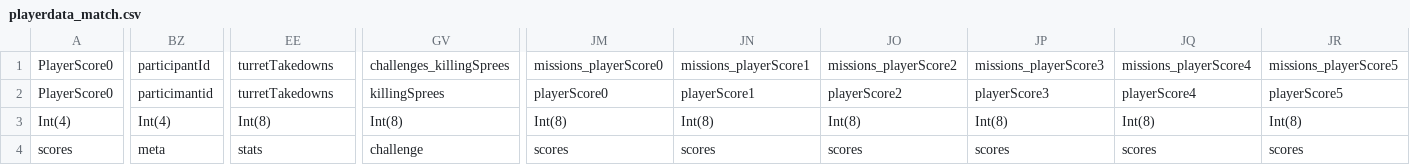
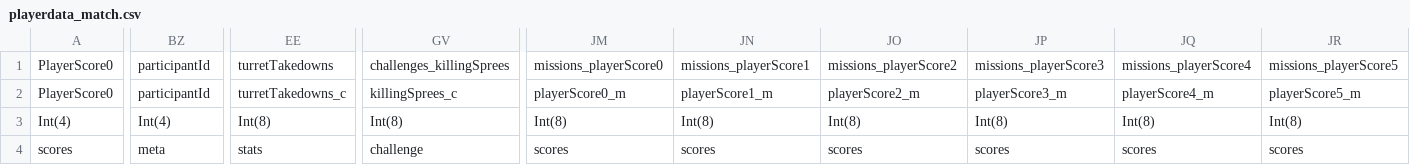
Before and after one commit to future-gadget-lab-de/league_scrim_analytics_suite, a CSV file: assets/playerdata_match.csv (was saved/playerdata_match.csv), drawn as a sheet; only a part is shown, gaps mark what is left out; the diff covers the shown part only; the diff names each change by its address in the sheet, - before the commit and + after, or states it on an @@ line.

```diff
--- a/saved/playerdata_match.csv
+++ b/assets/playerdata_match.csv
-BZ2: particimantid
+BZ2: participantId
-EE2: turretTakedowns
+EE2: turretTakedowns_c
-GV2: killingSprees
+GV2: killingSprees_c
-JM2: playerScore0
+JM2: playerScore0_m
-JN2: playerScore1
+JN2: playerScore1_m
-JO2: playerScore2
+JO2: playerScore2_m
-JP2: playerScore3
+JP2: playerScore3_m
-JQ2: playerScore4
+JQ2: playerScore4_m
-JR2: playerScore5
+JR2: playerScore5_m
```
Also changed, not shown: 13 edited cells elsewhere in this file, assets/metadata_client.csv, assets/playerdata_client.csv, 11 other files.
